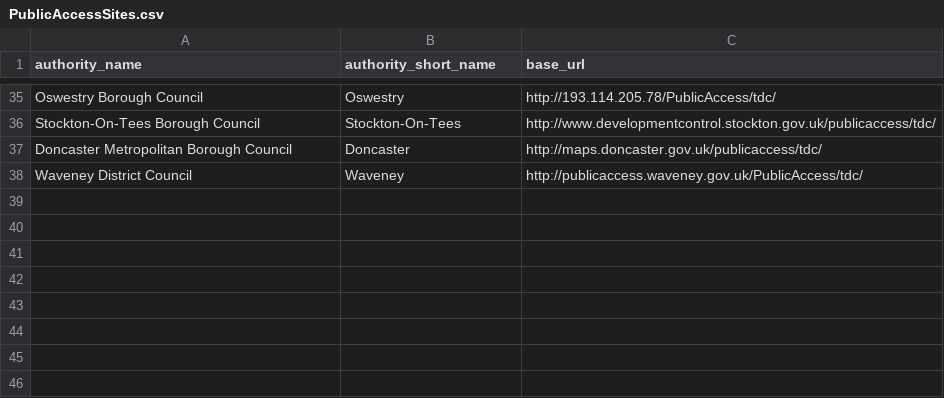
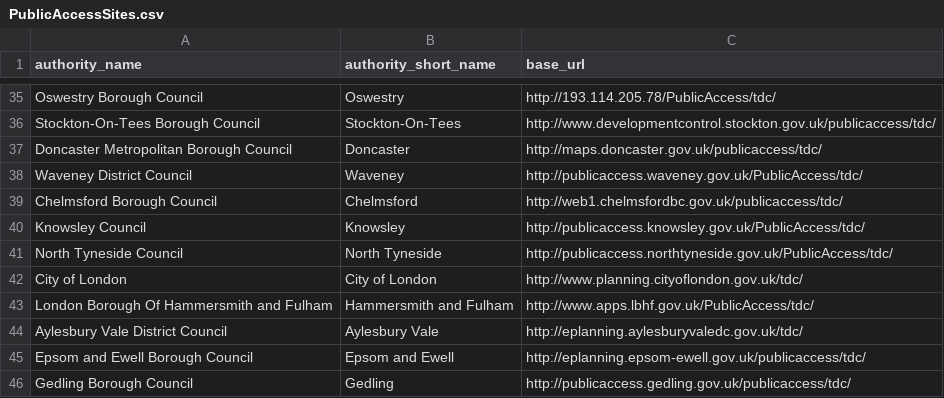
Before and after one commit to mikelmaron/planningalerts, a CSV file: python_scrapers/PublicAccessSites.csv, drawn as a sheet; only a part is shown, gaps mark what is left out; the diff names each change by its address in the sheet, - before the commit and + after, or states it on an @@ line.

Commit message:
add some more publicaccess scrapers

```diff
--- a/python_scrapers/PublicAccessSites.csv
+++ b/python_scrapers/PublicAccessSites.csv
+row 39: Chelmsford Borough Council | Chelmsford | http://web1.chelmsfordbc.gov.uk/publicaccess/tdc/
+row 40: Knowsley Council | Knowsley | http://publicaccess.knowsley.gov.uk/PublicAccess/tdc/
+row 41: North Tyneside Council | North Tyneside | http://publicaccess.northtyneside.gov.uk/PublicAccess/tdc/
+row 42: City of London | City of London | http://www.planning.cityoflondon.gov.uk/tdc/
+row 43: London Borough Of Hammersmith and Fulham | Hammersmith and Fulham | http://www.apps.lbhf.gov.uk/PublicAccess/tdc/
+row 44: Aylesbury Vale District Council | Aylesbury Vale | http://eplanning.aylesburyvaledc.gov.uk/tdc/
+row 45: Epsom and Ewell Borough Council | Epsom and Ewell | http://eplanning.epsom-ewell.gov.uk/publicaccess/tdc/
+row 46: Gedling Borough Council | Gedling | http://publicaccess.gedling.gov.uk/publicaccess/tdc/
```
Also changed, not shown: 10 other files.
